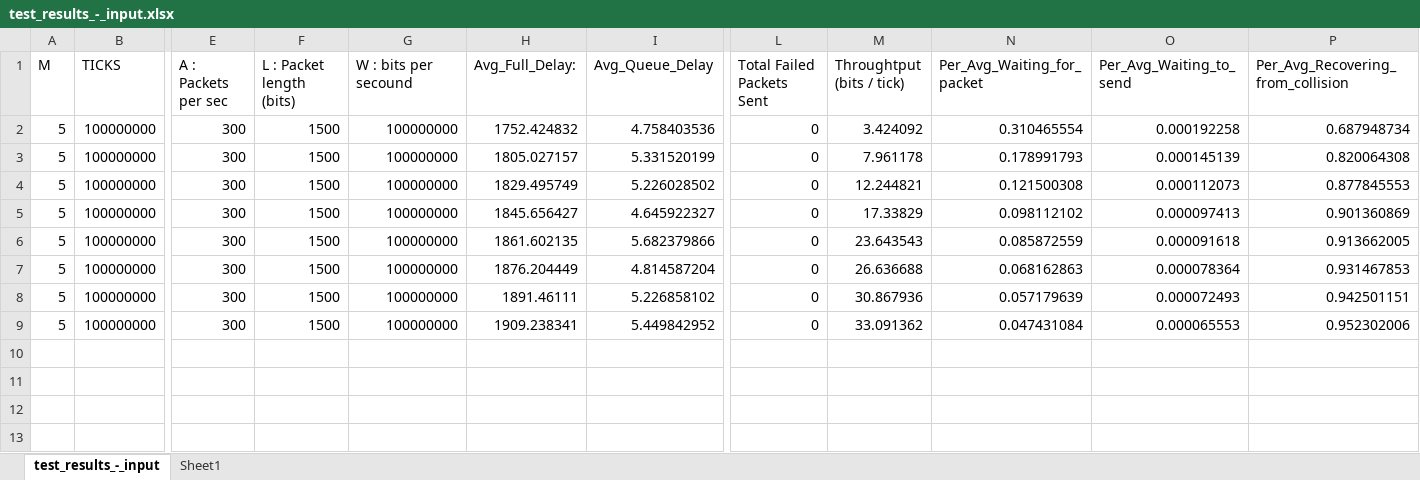
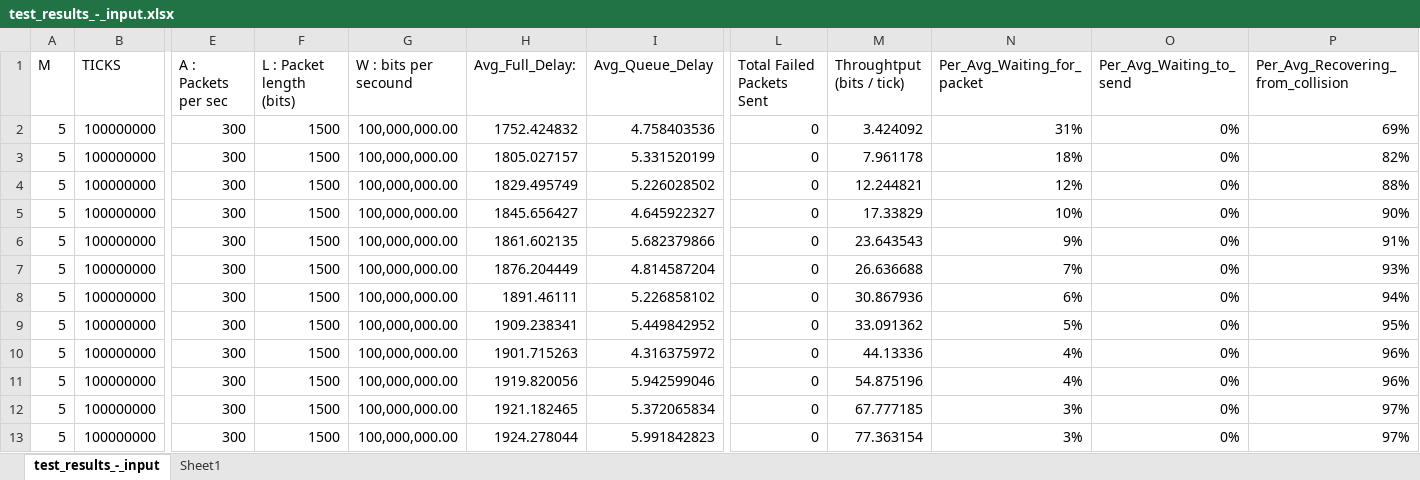
Before and after one commit to jmshahen/ECE358_Projects, an Excel workbook: Project 2/test_results_-_input.xlsx, sheet test_results_-_input, drawn as a sheet; only a part is shown, gaps mark what is left out; values as stored, in another font and other column widths than the file's, no borders; charts and pictures not drawn; rows hold the shown columns only; the diff names each change by its address in the sheet, - before the commit and + after, or states it on an @@ line.

```diff
--- a/Project 2/test_results_-_input.xlsx (sheet test_results_-_input)
+++ b/Project 2/test_results_-_input.xlsx (sheet test_results_-_input)
-G2:G9 (W : bits per secound): 100000000
+G2:G9 (W : bits per secound): 100,000,000.00
-N2 (Per_Avg_Waiting_for_packet): 0.310465554
+N2 (Per_Avg_Waiting_for_packet): 31%
-O2 (Per_Avg_Waiting_to_send): 0.000192258
+O2 (Per_Avg_Waiting_to_send): 0%
-P2: 0.687948734
+P2: 69%
-N3 (Per_Avg_Waiting_for_packet): 0.178991793
+N3 (Per_Avg_Waiting_for_packet): 18%
-O3 (Per_Avg_Waiting_to_send): 0.000145139
+O3 (Per_Avg_Waiting_to_send): 0%
-P3: 0.820064308
+P3: 82%
-N4 (Per_Avg_Waiting_for_packet): 0.121500308
+N4 (Per_Avg_Waiting_for_packet): 12%
-O4 (Per_Avg_Waiting_to_send): 0.000112073
+O4 (Per_Avg_Waiting_to_send): 0%
-P4: 0.877845553
+P4: 88%
-N5 (Per_Avg_Waiting_for_packet): 0.098112102
+N5 (Per_Avg_Waiting_for_packet): 10%
-O5 (Per_Avg_Waiting_to_send): 0.000097413
+O5 (Per_Avg_Waiting_to_send): 0%
-P5: 0.901360869
+P5: 90%
-N6 (Per_Avg_Waiting_for_packet): 0.085872559
+N6 (Per_Avg_Waiting_for_packet): 9%
-O6 (Per_Avg_Waiting_to_send): 0.000091618
+O6 (Per_Avg_Waiting_to_send): 0%
-P6: 0.913662005
+P6: 91%
-N7 (Per_Avg_Waiting_for_packet): 0.068162863
+N7 (Per_Avg_Waiting_for_packet): 7%
-O7 (Per_Avg_Waiting_to_send): 0.000078364
+O7 (Per_Avg_Waiting_to_send): 0%
-P7: 0.931467853
+P7: 93%
-N8 (Per_Avg_Waiting_for_packet): 0.057179639
+N8 (Per_Avg_Waiting_for_packet): 6%
-O8 (Per_Avg_Waiting_to_send): 0.000072493
+O8 (Per_Avg_Waiting_to_send): 0%
-P8: 0.942501151
+P8: 94%
-N9 (Per_Avg_Waiting_for_packet): 0.047431084
+N9 (Per_Avg_Waiting_for_packet): 5%
-O9 (Per_Avg_Waiting_to_send): 0.000065553
+O9 (Per_Avg_Waiting_to_send): 0%
-P9: 0.952302006
+P9: 95%
+row 10: 5 | 100000000 | 300 | 1500 | 100,000,000.00 | 1901.715263 | 4.316375972 | 0 | 44.13336 | 4% | 0% | 96%
+row 11: 5 | 100000000 | 300 | 1500 | 100,000,000.00 | 1919.820056 | 5.942599046 | 0 | 54.875196 | 4% | 0% | 96%
+row 12: 5 | 100000000 | 300 | 1500 | 100,000,000.00 | 1921.182465 | 5.372065834 | 0 | 67.777185 | 3% | 0% | 97%
+row 13: 5 | 100000000 | 300 | 1500 | 100,000,000.00 | 1924.278044 | 5.991842823 | 0 | 77.363154 | 3% | 0% | 97%
```
Also changed, not shown: charts or pictures, 6 other files.
